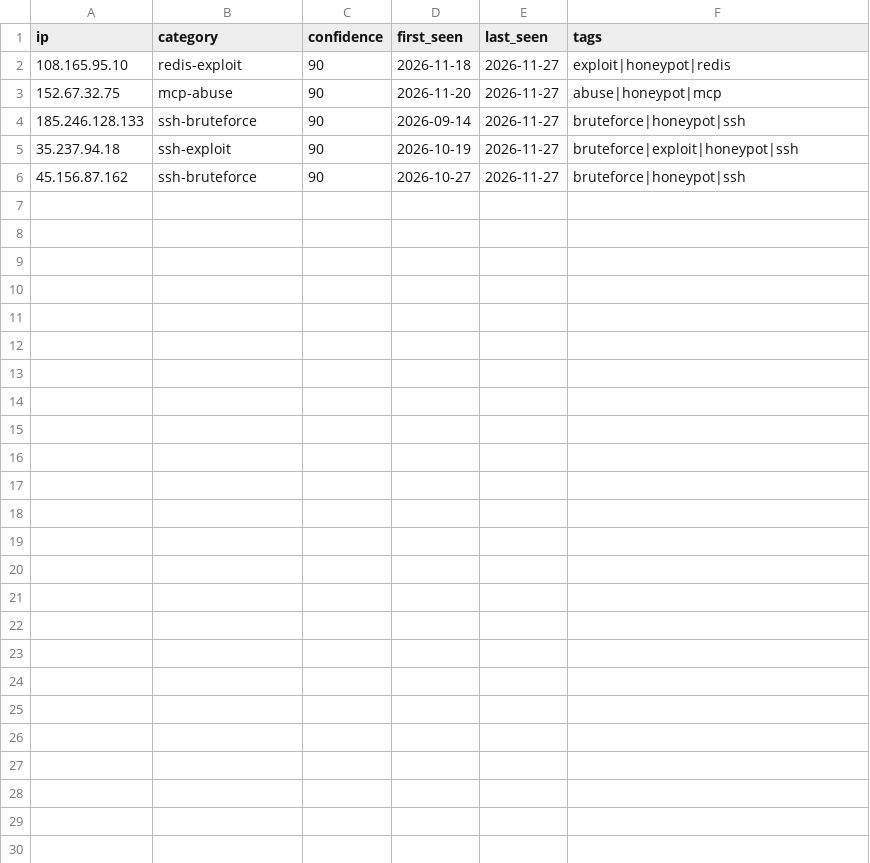
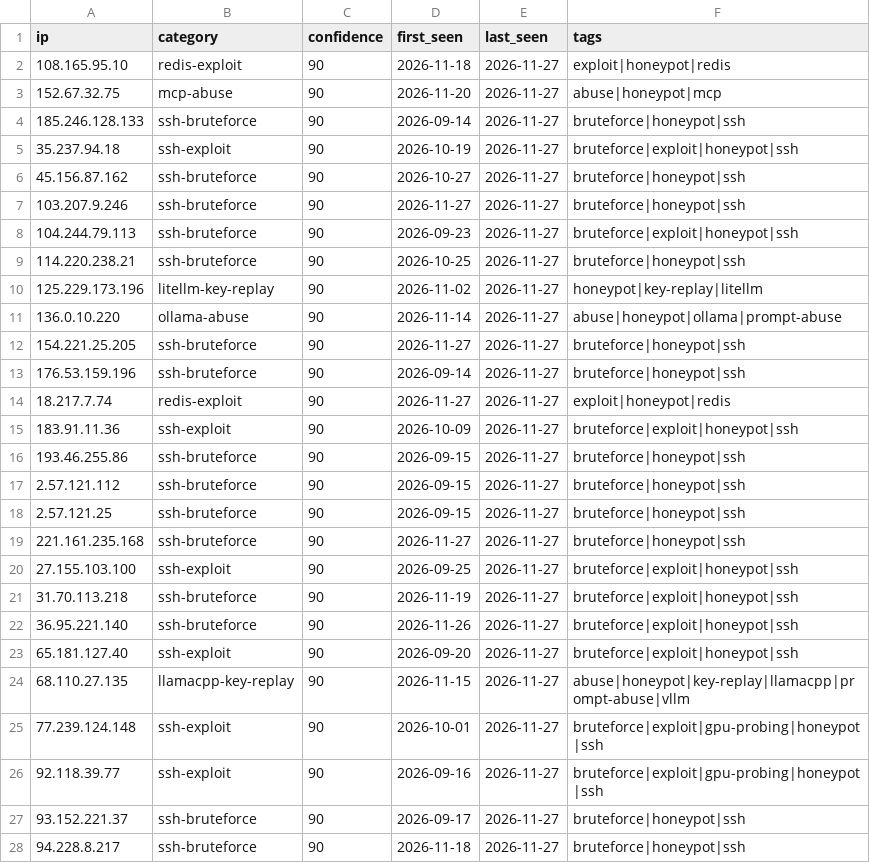
Before and after one commit to Zikmadol/trapline-ioc, a CSV file: daily/2026-11-27.csv, drawn as a sheet.

```diff
--- a/daily/2026-11-27.csv
+++ b/daily/2026-11-27.csv
@@ -6 +6,23 @@ ip,category,confidence,first_seen,last_seen,tags
 45.156.87.162,ssh-bruteforce,90,2026-10-27,2026-11-27,bruteforce|honeypot|ssh
+103.207.9.246,ssh-bruteforce,90,2026-11-27,2026-11-27,bruteforce|honeypot|ssh
+104.244.79.113,ssh-bruteforce,90,2026-09-23,2026-11-27,bruteforce|exploit|honeypot|ssh
+114.220.238.21,ssh-bruteforce,90,2026-10-25,2026-11-27,bruteforce|honeypot|ssh
+125.229.173.196,litellm-key-replay,90,2026-11-02,2026-11-27,honeypot|key-replay|litellm
+136.0.10.220,ollama-abuse,90,2026-11-14,2026-11-27,abuse|honeypot|ollama|prompt-abuse
+154.221.25.205,ssh-bruteforce,90,2026-11-27,2026-11-27,bruteforce|honeypot|ssh
+176.53.159.196,ssh-bruteforce,90,2026-09-14,2026-11-27,bruteforce|honeypot|ssh
+18.217.7.74,redis-exploit,90,2026-11-27,2026-11-27,exploit|honeypot|redis
+183.91.11.36,ssh-exploit,90,2026-10-09,2026-11-27,bruteforce|exploit|honeypot|ssh
+193.46.255.86,ssh-bruteforce,90,2026-09-15,2026-11-27,bruteforce|honeypot|ssh
+2.57.121.112,ssh-bruteforce,90,2026-09-15,2026-11-27,bruteforce|honeypot|ssh
+2.57.121.25,ssh-bruteforce,90,2026-09-15,2026-11-27,bruteforce|honeypot|ssh
+221.161.235.168,ssh-bruteforce,90,2026-11-27,2026-11-27,bruteforce|honeypot|ssh
+27.155.103.100,ssh-exploit,90,2026-09-25,2026-11-27,bruteforce|exploit|honeypot|ssh
+31.70.113.218,ssh-bruteforce,90,2026-11-19,2026-11-27,bruteforce|exploit|honeypot|ssh
+36.95.221.140,ssh-bruteforce,90,2026-11-26,2026-11-27,bruteforce|exploit|honeypot|ssh
+65.181.127.40,ssh-exploit,90,2026-09-20,2026-11-27,bruteforce|exploit|honeypot|ssh
+68.110.27.135,llamacpp-key-replay,90,2026-11-15,2026-11-27,abuse|honeypot|key-replay|llamacpp|prompt-abuse|vllm
+77.239.124.148,ssh-exploit,90,2026-10-01,2026-11-27,bruteforce|exploit|gpu-probing|honeypot|ssh
+92.118.39.77,ssh-exploit,90,2026-09-16,2026-11-27,bruteforce|exploit|gpu-probing|honeypot|ssh
+93.152.221.37,ssh-bruteforce,90,2026-09-17,2026-11-27,bruteforce|honeypot|ssh
+94.228.8.217,ssh-bruteforce,90,2026-11-18,2026-11-27,bruteforce|honeypot|ssh
```
Also changed, not shown: feeds/ai-infra.csv, feeds/all-observed.csv, 15 other files.
